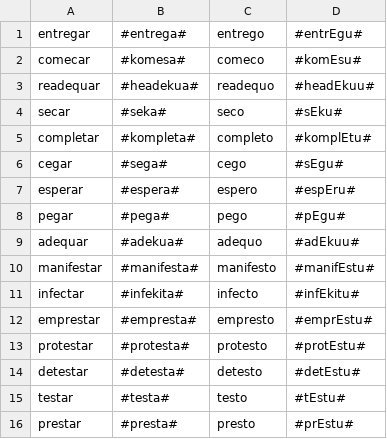
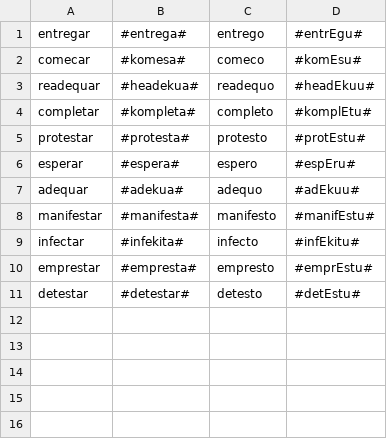
Before and after one commit to beatrizalbiero/MsResearch, a CSV file: data/train_testar.csv, drawn as a sheet.

```diff
--- a/data/train_testar.csv
+++ b/data/train_testar.csv
@@ -3,7 +3,5 @@ comecar,#komesa#,comeco,#komEsu#
 readequar,#headekua#,readequo,#headEkuu#
-secar,#seka#,seco,#sEku#
 completar,#kompleta#,completo,#komplEtu#
-cegar,#sega#,cego,#sEgu#
+protestar,#protesta#,protesto,#protEstu#
 esperar,#espera#,espero,#espEru#
-pegar,#pega#,pego,#pEgu#
 adequar,#adekua#,adequo,#adEkuu#
@@ -12,5 +10,2 @@ infectar,#infekita#,infecto,#infEkitu#
 emprestar,#empresta#,empresto,#emprEstu#
-protestar,#protesta#,protesto,#protEstu#
-detestar,#detesta#,detesto,#detEstu#
-testar,#testa#,testo,#tEstu#
-prestar,#presta#,presto,#prEstu#
+detestar,#detestar#,detesto,#detEstu#
```
Also changed, not shown: data/train_ansiar.csv, data/train_por.csv, 3 other files.
